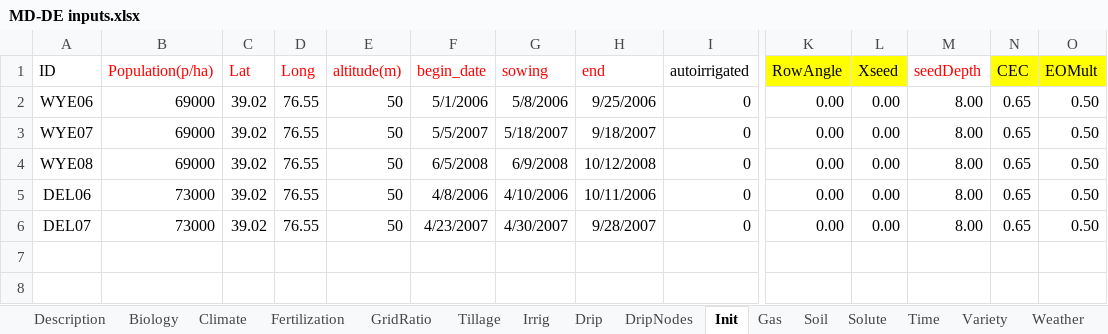
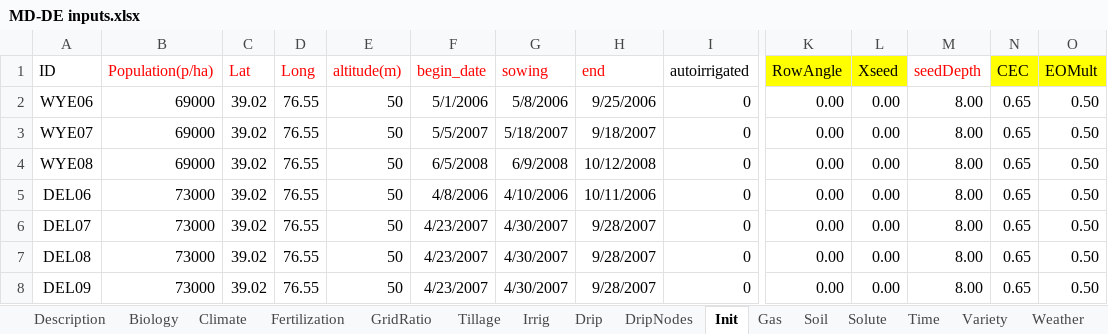
Before and after one commit to USDA-ARS-ACSL/ExcelInterface, an Excel workbook: Example input/MDEasternShore (maize)/MD-DE inputs.xlsx, sheet Init, drawn as a sheet; only a part is shown, gaps mark what is left out; values as stored, in another font and other column widths than the file's, no borders; rows hold the shown columns only; the diff names each change by its address in the sheet, - before the commit and + after, or states it on an @@ line.

```diff
--- a/Example input/MDEasternShore (maize)/MD-DE inputs.xlsx (sheet Init)
+++ b/Example input/MDEasternShore (maize)/MD-DE inputs.xlsx (sheet Init)
+row 7: DEL08 | 73000 | 39.02 | 76.55 | 50 | 4/23/2007 | 4/30/2007 | 9/28/2007 | 0 | 0.00 | 0.00 | 8.00 | 0.65 | 0.50
+row 8: DEL09 | 73000 | 39.02 | 76.55 | 50 | 4/23/2007 | 4/30/2007 | 9/28/2007 | 0 | 0.00 | 0.00 | 8.00 | 0.65 | 0.50
```
Also changed, not shown: sheet Soil, sheet Description, sheet Time, sheet Fertilization, sheet GridRatio, Example input/AgmipET2/AGMIPET2Sim.xlsx, Example input/Kansas/kansas inputs.xlsx, 25 other files.
